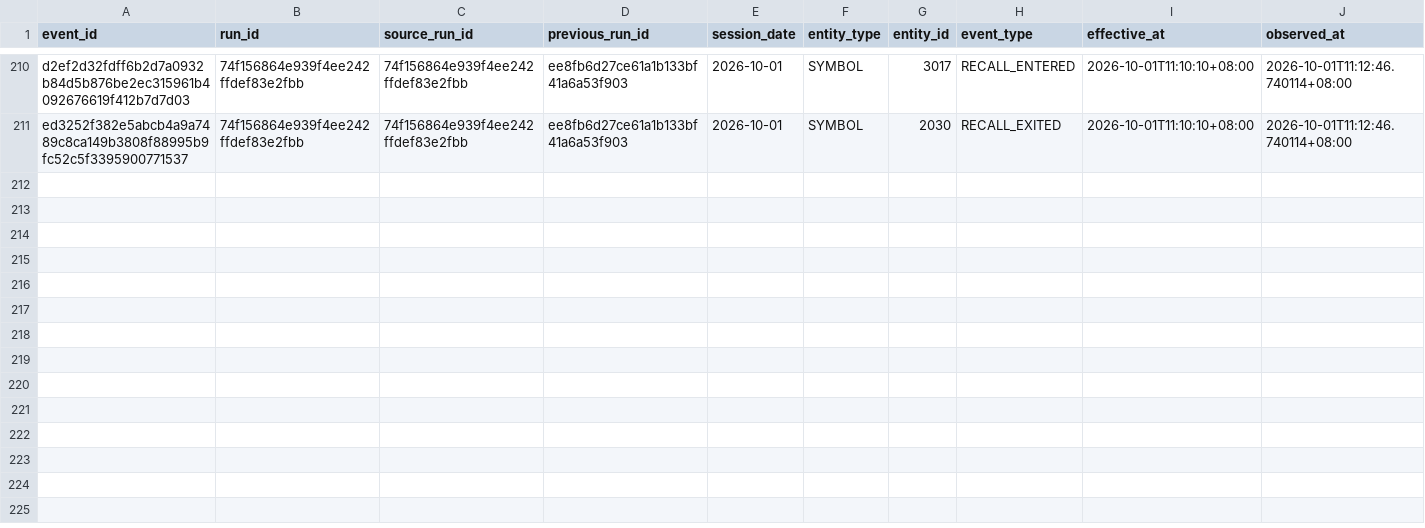
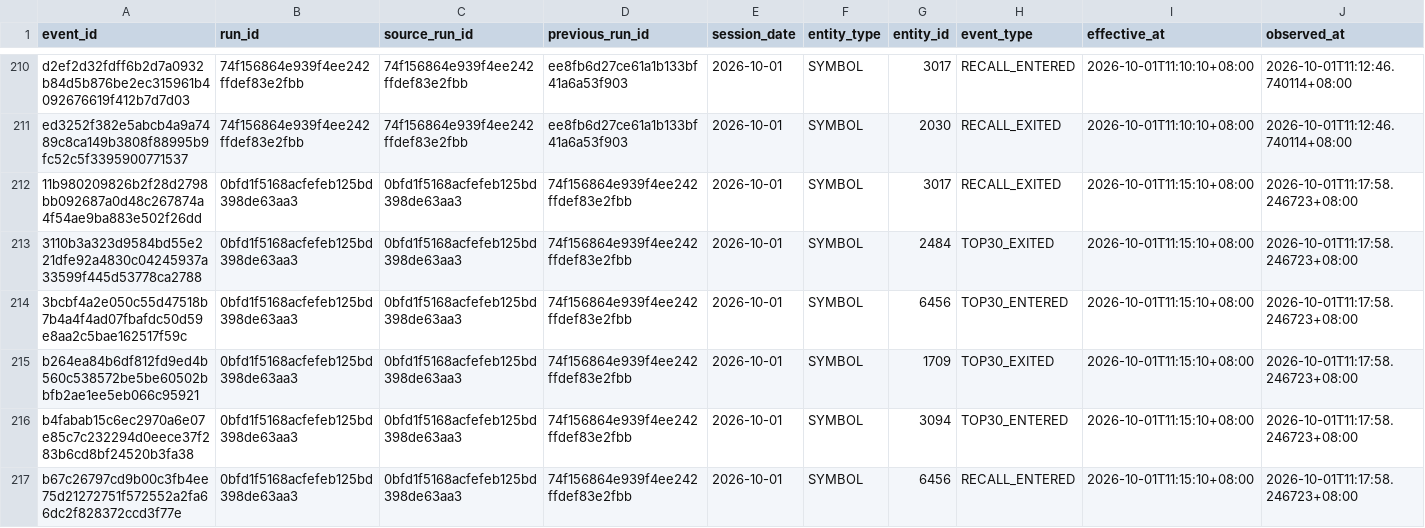
Before and after one commit to luoafei88-ux/tradingai-institutional-data, a CSV file: scanner/signal_events.csv, drawn as a sheet; only a part is shown, gaps mark what is left out; rows hold the shown columns only; the diff names each change by its address in the sheet, - before the commit and + after, or states it on an @@ line.

Commit message:
chore: update TSE common-stock scanner

```diff
--- a/scanner/signal_events.csv
+++ b/scanner/signal_events.csv
+row 212: 11b980209826b2f28d2798bb092687a0d48c267874a4f54ae9ba883e502f26dd | 0bfd1f5168acfefeb125bd398de63aa3 | 0bfd1f5168acfefeb125bd398de63aa3 | 74f156864e939f4ee242ffdef83e2fbb | 2026-10-01 | SYMBOL | 3017 | RECALL_EXITED | 2026-10-01T11:15:10+08:00 | 2026-10-01T11:17:58.246723+08:00
+row 213: 3110b3a323d9584bd55e221dfe92a4830c04245937a33599f445d53778ca2788 | 0bfd1f5168acfefeb125bd398de63aa3 | 0bfd1f5168acfefeb125bd398de63aa3 | 74f156864e939f4ee242ffdef83e2fbb | 2026-10-01 | SYMBOL | 2484 | TOP30_EXITED | 2026-10-01T11:15:10+08:00 | 2026-10-01T11:17:58.246723+08:00
+row 214: 3bcbf4a2e050c55d47518b7b4a4f4ad07fbafdc50d59e8aa2c5bae162517f59c | 0bfd1f5168acfefeb125bd398de63aa3 | 0bfd1f5168acfefeb125bd398de63aa3 | 74f156864e939f4ee242ffdef83e2fbb | 2026-10-01 | SYMBOL | 6456 | TOP30_ENTERED | 2026-10-01T11:15:10+08:00 | 2026-10-01T11:17:58.246723+08:00
+row 215: b264ea84b6df812fd9ed4b560c538572be5be60502bbfb2ae1ee5eb066c95921 | 0bfd1f5168acfefeb125bd398de63aa3 | 0bfd1f5168acfefeb125bd398de63aa3 | 74f156864e939f4ee242ffdef83e2fbb | 2026-10-01 | SYMBOL | 1709 | TOP30_EXITED | 2026-10-01T11:15:10+08:00 | 2026-10-01T11:17:58.246723+08:00
+row 216: b4fabab15c6ec2970a6e07e85c7c232294d0eece37f283b6cd8bf24520b3fa38 | 0bfd1f5168acfefeb125bd398de63aa3 | 0bfd1f5168acfefeb125bd398de63aa3 | 74f156864e939f4ee242ffdef83e2fbb | 2026-10-01 | SYMBOL | 3094 | TOP30_ENTERED | 2026-10-01T11:15:10+08:00 | 2026-10-01T11:17:58.246723+08:00
+row 217: b67c26797cd9b00c3fb4ee75d21272751f572552a2fa66dc2f828372ccd3f77e | 0bfd1f5168acfefeb125bd398de63aa3 | 0bfd1f5168acfefeb125bd398de63aa3 | 74f156864e939f4ee242ffdef83e2fbb | 2026-10-01 | SYMBOL | 6456 | RECALL_ENTERED | 2026-10-01T11:15:10+08:00 | 2026-10-01T11:17:58.246723+08:00
```
Also changed, not shown: scanner/full_market_scanner.csv, scanner/sector_radar.csv, 4 other files.
